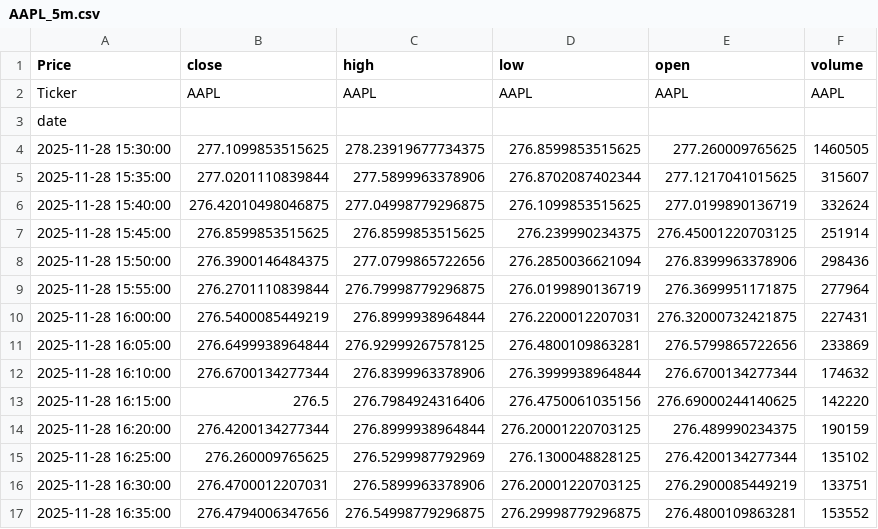
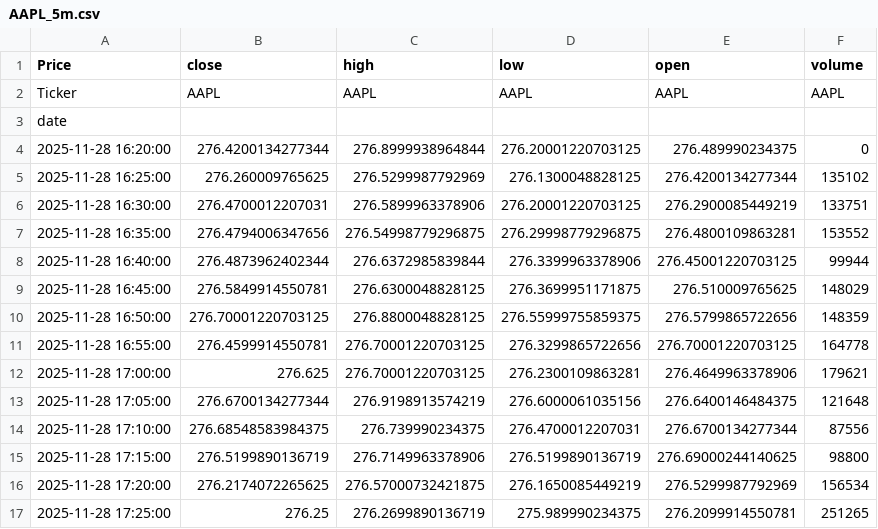
Before and after one commit to LilianFages/Projet-Python-Git-Linux-Quant, a CSV file: app/common/cache/AAPL_5m.csv, drawn as a sheet; only a part is shown; the shorter side is filled out with more unchanged rows.

Commit message:
fix(quant-a): correction bug init stratégies (graphs plats au chargement) + stabilisation cache dates

```diff
--- a/app/common/cache/AAPL_5m.csv
+++ b/app/common/cache/AAPL_5m.csv
@@ -3,13 +3,3 @@ Ticker,AAPL,AAPL,AAPL,AAPL,AAPL
 date,,,,,
-2025-11-28 15:30:00,277.1099853515625,278.23919677734375,276.8599853515625,277.260009765625,1460505
-2025-11-28 15:35:00,277.0201110839844,277.5899963378906,276.8702087402344,277.1217041015625,315607
-2025-11-28 15:40:00,276.42010498046875,277.04998779296875,276.1099853515625,277.0199890136719,332624
-2025-11-28 15:45:00,276.8599853515625,276.8599853515625,276.239990234375,276.45001220703125,251914
-2025-11-28 15:50:00,276.3900146484375,277.0799865722656,276.2850036621094,276.8399963378906,298436
-2025-11-28 15:55:00,276.2701110839844,276.79998779296875,276.0199890136719,276.3699951171875,277964
-2025-11-28 16:00:00,276.5400085449219,276.8999938964844,276.2200012207031,276.32000732421875,227431
-2025-11-28 16:05:00,276.6499938964844,276.92999267578125,276.4800109863281,276.5799865722656,233869
-2025-11-28 16:10:00,276.6700134277344,276.8399963378906,276.3999938964844,276.6700134277344,174632
-2025-11-28 16:15:00,276.5,276.7984924316406,276.4750061035156,276.69000244140625,142220
-2025-11-28 16:20:00,276.4200134277344,276.8999938964844,276.20001220703125,276.489990234375,190159
+2025-11-28 16:20:00,276.4200134277344,276.8999938964844,276.20001220703125,276.489990234375,0
 2025-11-28 16:25:00,276.260009765625,276.5299987792969,276.1300048828125,276.4200134277344,135102
```
Also changed, not shown: app/common/cache/AAPL_1d.csv, app/common/cache/AAPL_30m.csv, 3 other files.
